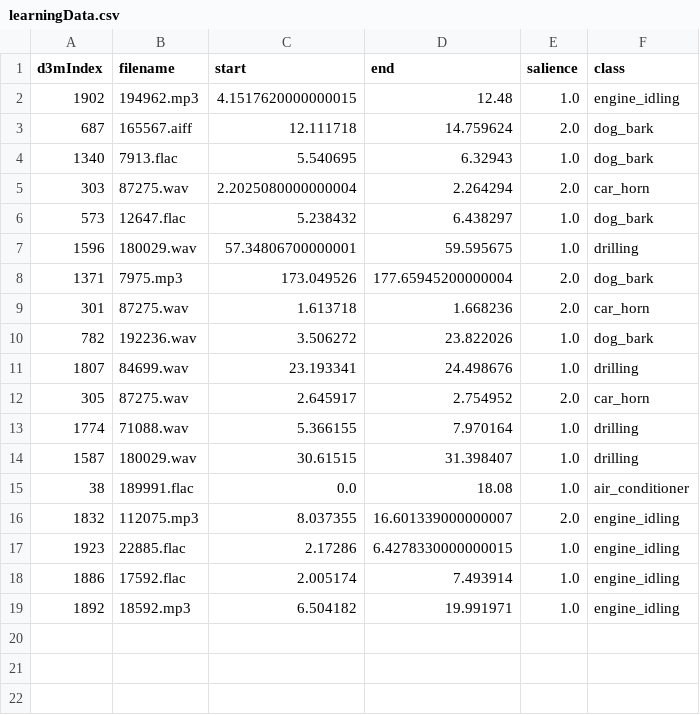
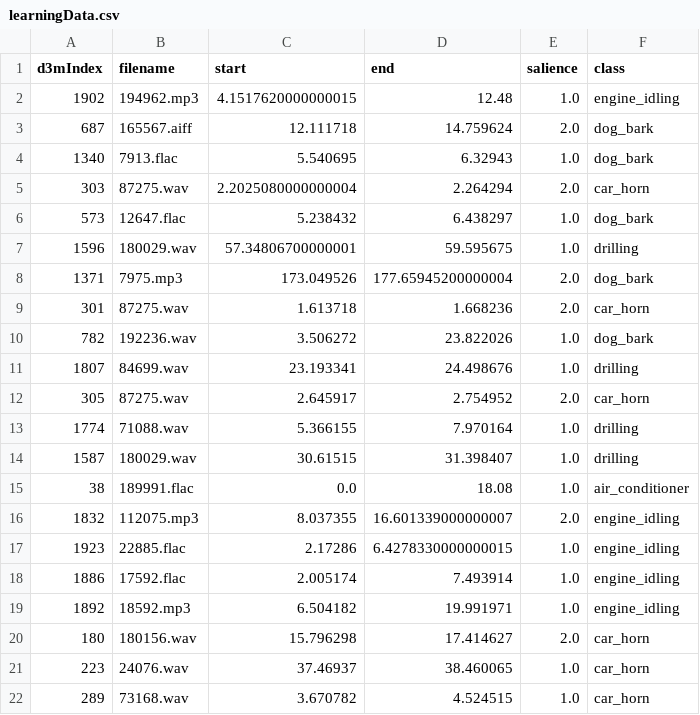
Before and after one commit to cpittapally/31_urbansound.small, a CSV file: TRAIN/dataset_TRAIN/tables/learningData.csv, drawn as a sheet; the diff names each change by its address in the sheet, - before the commit and + after, or states it on an @@ line.

Commit message:
TRAIN

```diff
--- a/TRAIN/dataset_TRAIN/tables/learningData.csv
+++ b/TRAIN/dataset_TRAIN/tables/learningData.csv
+row 20: 180 | 180156.wav | 15.796298 | 17.414627 | 2.0 | car_horn
+row 21: 223 | 24076.wav | 37.46937 | 38.460065 | 1.0 | car_horn
+row 22: 289 | 73168.wav | 3.670782 | 4.524515 | 1.0 | car_horn
```
Also changed, not shown: TRAIN/problem_TRAIN/dataSplits.csv, 2 other files.
